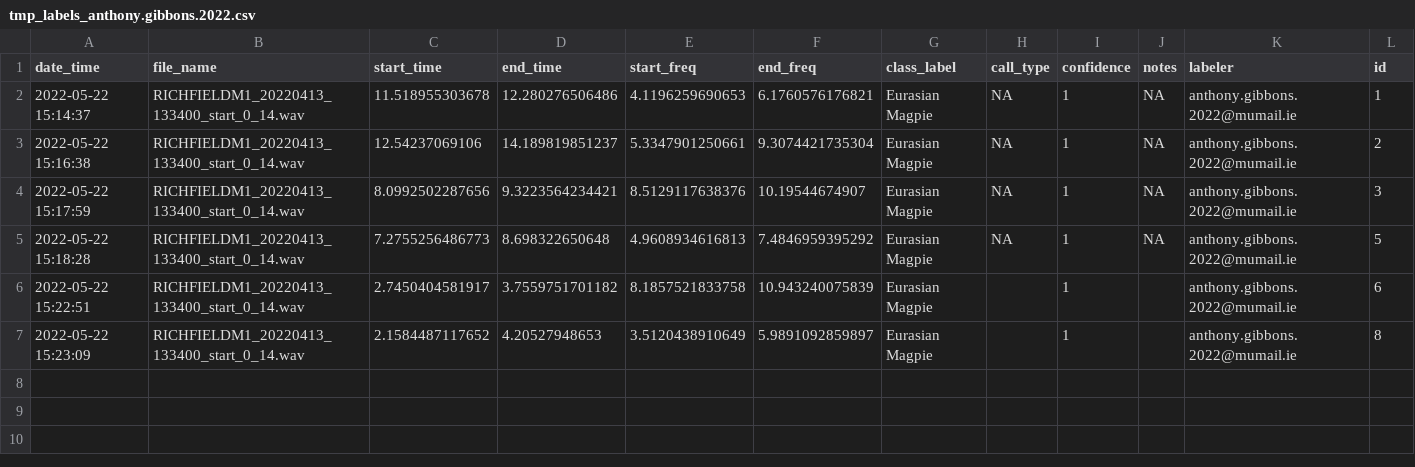
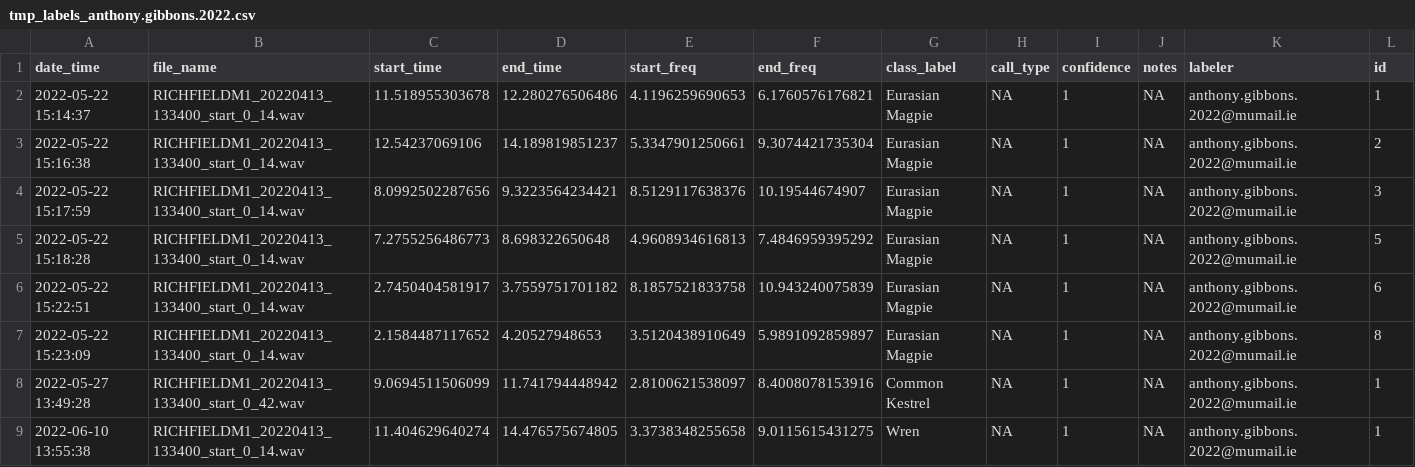
Before and after one commit to gibbona1/neal, a CSV file: labels/tmp_labels_anthony.gibbons.2022.csv, drawn as a sheet.

Commit message:
run label update

```diff
--- a/labels/tmp_labels_anthony.gibbons.2022.csv
+++ b/labels/tmp_labels_anthony.gibbons.2022.csv
@@ -5,3 +5,5 @@
 "2022-05-22 15:18:28","RICHFIELDM1_20220413_133400_start_0_14.wav",7.2755256486773,8.698322650648,4.9608934616813,7.4846959395292,"Eurasian Magpie",NA,1,NA,"anthony.gibbons.2022@mumail.ie",5
-"2022-05-22 15:22:51","RICHFIELDM1_20220413_133400_start_0_14.wav",2.7450404581917,3.7559751701182,8.1857521833758,10.943240075839,"Eurasian Magpie","",1,"","anthony.gibbons.2022@mumail.ie",6
-"2022-05-22 15:23:09","RICHFIELDM1_20220413_133400_start_0_14.wav",2.1584487117652,4.20527948653,3.5120438910649,5.9891092859897,"Eurasian Magpie","",1,"","anthony.gibbons.2022@mumail.ie",8
+"2022-05-22 15:22:51","RICHFIELDM1_20220413_133400_start_0_14.wav",2.7450404581917,3.7559751701182,8.1857521833758,10.943240075839,"Eurasian Magpie",NA,1,NA,"anthony.gibbons.2022@mumail.ie",6
+"2022-05-22 15:23:09","RICHFIELDM1_20220413_133400_start_0_14.wav",2.1584487117652,4.20527948653,3.5120438910649,5.9891092859897,"Eurasian Magpie",NA,1,NA,"anthony.gibbons.2022@mumail.ie",8
+"2022-05-27 13:49:28","RICHFIELDM1_20220413_133400_start_0_42.wav",9.0694511506099,11.741794448942,2.8100621538097,8.4008078153916,"Common Kestrel",NA,1,NA,"anthony.gibbons.2022@mumail.ie",1
+"2022-06-10 13:55:38","RICHFIELDM1_20220413_133400_start_0_14.wav",11.404629640274,14.476575674805,3.3738348255658,9.0115615431275,"Wren",NA,1,NA,"anthony.gibbons.2022@mumail.ie",1
```
Also changed, not shown: 2 other files.
